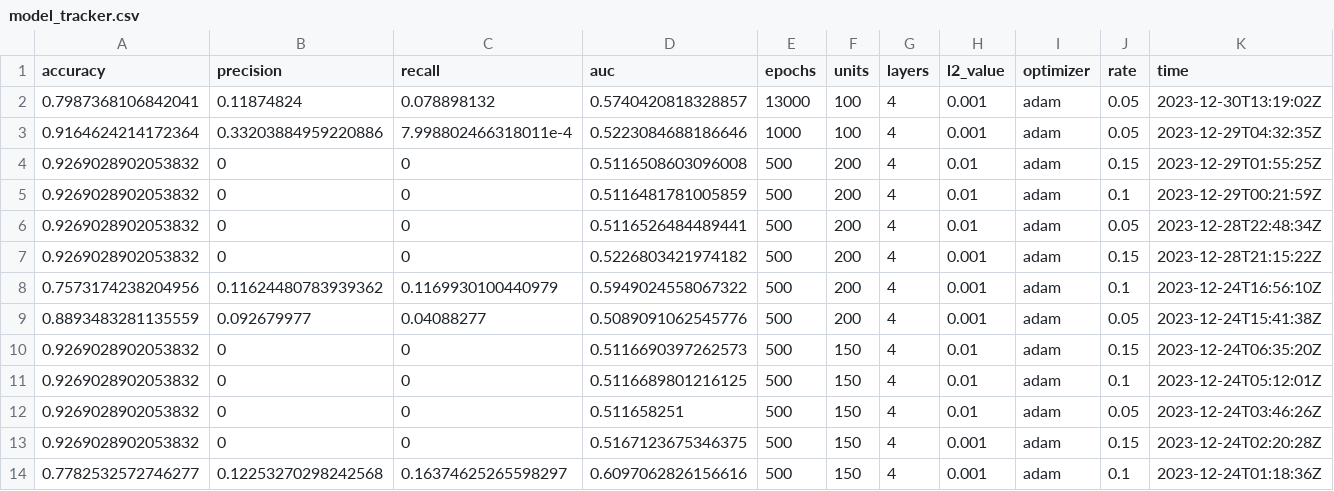
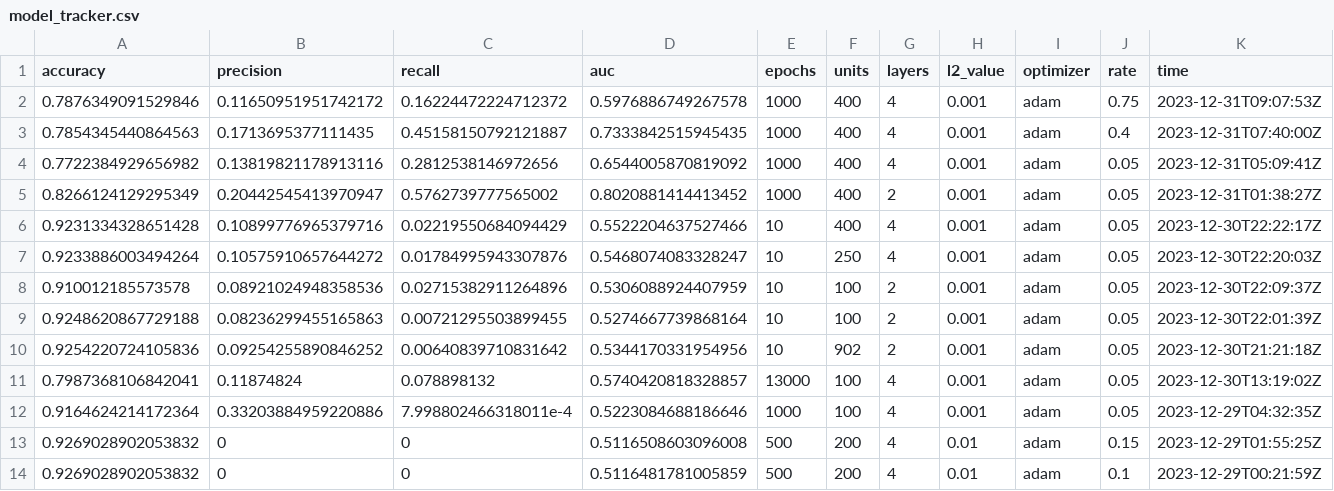
Before and after one commit to dusty-turner/nfl_big_data_bowl_2024, a CSV file: 04-models/model_tracker.csv, drawn as a sheet; only a part is shown; the shorter side is filled out with more unchanged rows; rows hold the shown columns only; the diff names each change by its address in the sheet, - before the commit and + after, or states it on an @@ line.

Commit message:
maybe bets models
Former-commit-id: a3bf93d8f0081d0b9d362ed10e804205595b3382

```diff
--- a/04-models/model_tracker.csv
+++ b/04-models/model_tracker.csv
+row 2: 0.7876349091529846 | 0.11650951951742172 | 0.16224472224712372 | 0.5976886749267578 | 1000 | 400 | 4 | 0.001 | adam | 0.75 | 2023-12-31T09:07:53Z
+row 3: 0.7854345440864563 | 0.1713695377111435 | 0.45158150792121887 | 0.7333842515945435 | 1000 | 400 | 4 | 0.001 | adam | 0.4 | 2023-12-31T07:40:00Z
+row 4: 0.7722384929656982 | 0.13819821178913116 | 0.2812538146972656 | 0.6544005870819092 | 1000 | 400 | 4 | 0.001 | adam | 0.05 | 2023-12-31T05:09:41Z
+row 5: 0.8266124129295349 | 0.20442545413970947 | 0.5762739777565002 | 0.8020881414413452 | 1000 | 400 | 2 | 0.001 | adam | 0.05 | 2023-12-31T01:38:27Z
+row 6: 0.9231334328651428 | 0.10899776965379716 | 0.02219550684094429 | 0.5522204637527466 | 10 | 400 | 4 | 0.001 | adam | 0.05 | 2023-12-30T22:22:17Z
+row 7: 0.9233886003494264 | 0.10575910657644272 | 0.01784995943307876 | 0.5468074083328247 | 10 | 250 | 4 | 0.001 | adam | 0.05 | 2023-12-30T22:20:03Z
+row 8: 0.910012185573578 | 0.08921024948358536 | 0.02715382911264896 | 0.5306088924407959 | 10 | 100 | 2 | 0.001 | adam | 0.05 | 2023-12-30T22:09:37Z
+row 9: 0.9248620867729188 | 0.08236299455165863 | 0.00721295503899455 | 0.5274667739868164 | 10 | 100 | 2 | 0.001 | adam | 0.05 | 2023-12-30T22:01:39Z
+row 10: 0.9254220724105836 | 0.09254255890846252 | 0.00640839710831642 | 0.5344170331954956 | 10 | 902 | 2 | 0.001 | adam | 0.05 | 2023-12-30T21:21:18Z
```
Also changed, not shown: 1 other file.
